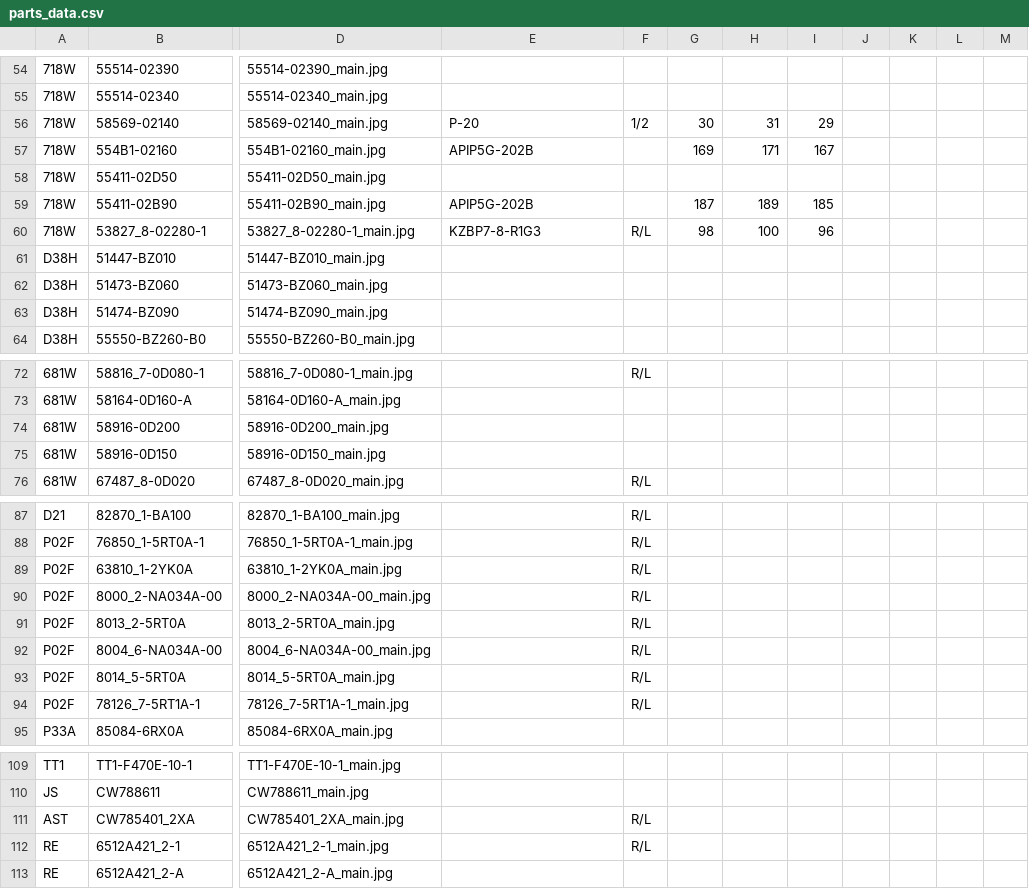
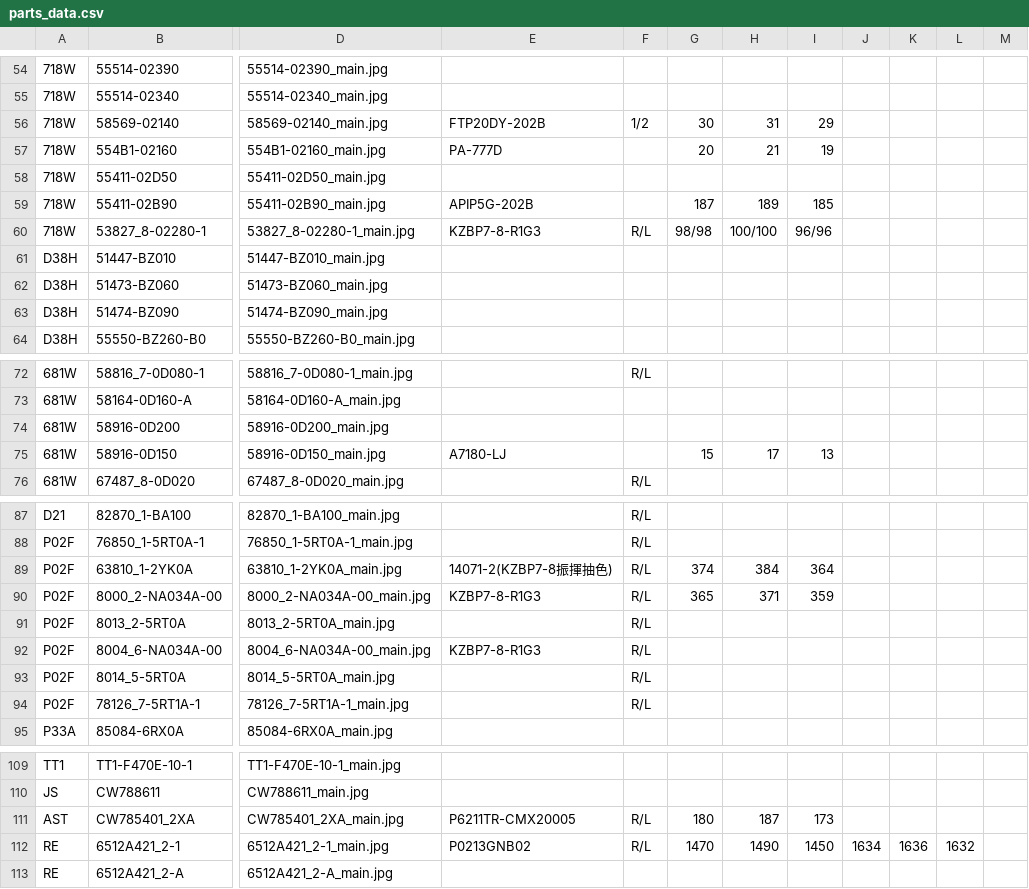
Before and after one commit to allcrazyit-png/NewRepository, a CSV file: parts_data.csv, drawn as a sheet; only a part is shown, gaps mark what is left out; the diff covers the shown part only; the diff names each change by its address in the sheet, - before the commit and + after, or states it on an @@ line.

```diff
--- a/parts_data.csv
+++ b/parts_data.csv
-E56: P-20
+E56: FTP20DY-202B
-E57: APIP5G-202B
+E57: PA-777D
-G57: 169
+G57: 20
-H57: 171
+H57: 21
-I57: 167
+I57: 19
-G60: 98
+G60: 98/98
-H60: 100
+H60: 100/100
-I60: 96
+I60: 96/96
-E75: (empty)
+E75: A7180-LJ
-G75: (empty)
+G75: 15
-H75: (empty)
+H75: 17
-I75: (empty)
+I75: 13
-E89: (empty)
+E89: 14071-2(KZBP7-8振揮抽色)
-G89: (empty)
+G89: 374
-H89: (empty)
+H89: 384
-I89: (empty)
+I89: 364
-E90: (empty)
+E90: KZBP7-8-R1G3
-G90: (empty)
+G90: 365
-H90: (empty)
+H90: 371
-I90: (empty)
+I90: 359
-E92: (empty)
+E92: KZBP7-8-R1G3
-E111: (empty)
+E111: P6211TR-CMX20005
-G111: (empty)
+G111: 180
-H111: (empty)
+H111: 187
-I111: (empty)
+I111: 173
-E112: (empty)
+E112: P0213GNB02
-G112: (empty)
+G112: 1470
-H112: (empty)
+H112: 1490
-I112: (empty)
+I112: 1450
-J112: (empty)
+J112: 1634
-K112: (empty)
+K112: 1636
-L112: (empty)
+L112: 1632
```
Also changed, not shown: 17 edited cells elsewhere in this file, 7 other files.
